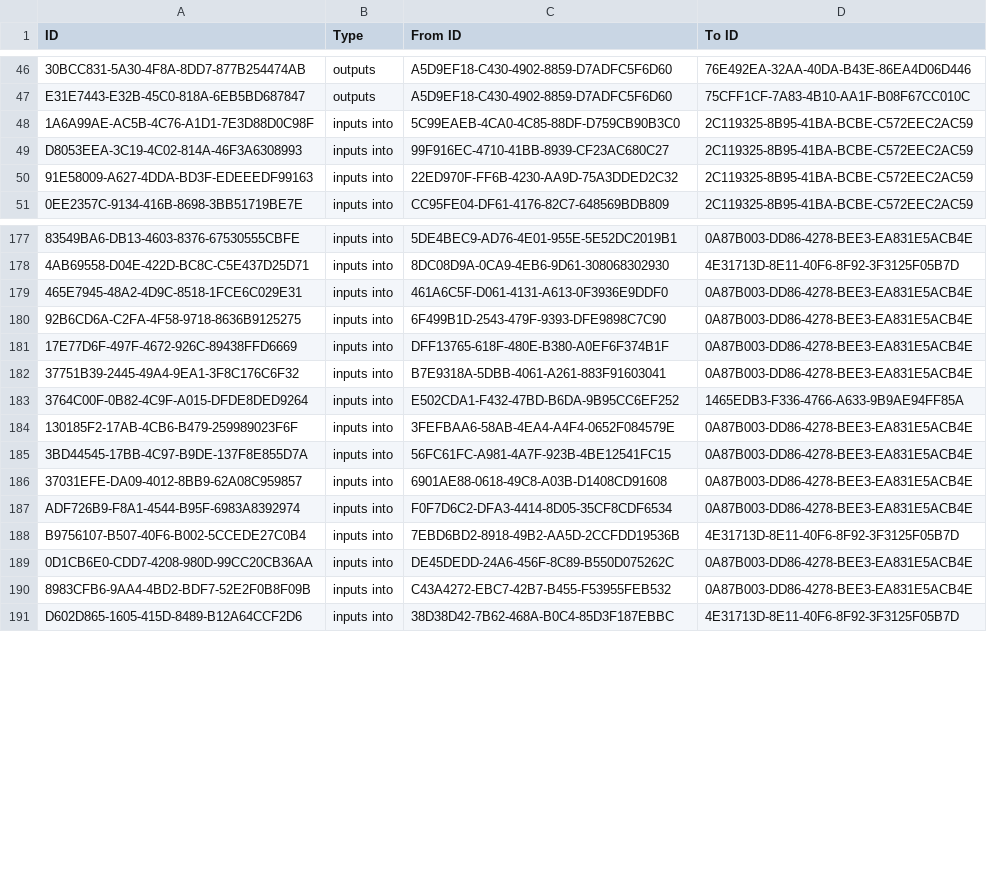
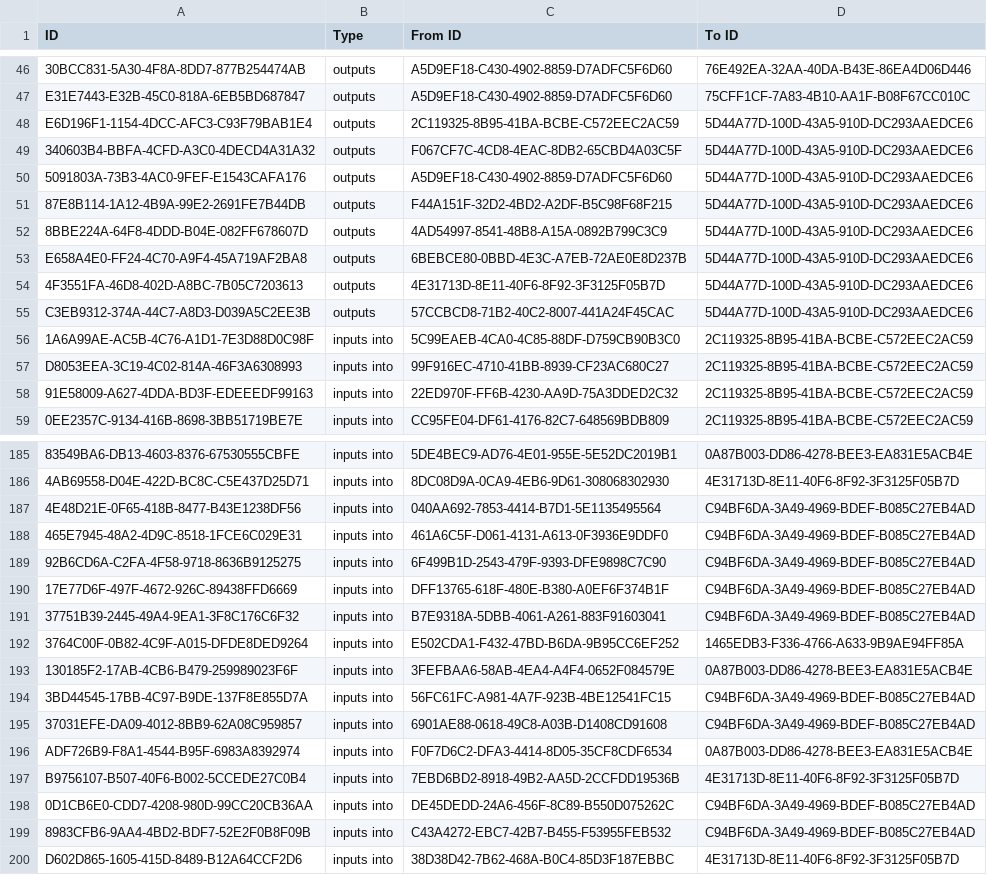
Before and after one commit to johnwelford/incoseHandbookModel, a CSV file: incoseHandbookRelationships.csv, drawn as a sheet; only a part is shown, gaps mark what is left out; addresses are those after the commit; the diff covers the shown part only; the diff names each change by its address in the sheet, - before the commit and + after, or states it on an @@ line.

Commit message:
Add files via upload

```diff
--- a/incoseHandbookRelationships.csv
+++ b/incoseHandbookRelationships.csv
+row 48: E6D196F1-1154-4DCC-AFC3-C93F79BAB1E4 | outputs | 2C119325-8B95-41BA-BCBE-C572EEC2AC59 | 5D44A77D-100D-43A5-910D-DC293AAEDCE6
+row 49: 340603B4-BBFA-4CFD-A3C0-4DECD4A31A32 | outputs | F067CF7C-4CD8-4EAC-8DB2-65CBD4A03C5F | 5D44A77D-100D-43A5-910D-DC293AAEDCE6
+row 50: 5091803A-73B3-4AC0-9FEF-E1543CAFA176 | outputs | A5D9EF18-C430-4902-8859-D7ADFC5F6D60 | 5D44A77D-100D-43A5-910D-DC293AAEDCE6
+row 51: 87E8B114-1A12-4B9A-99E2-2691FE7B44DB | outputs | F44A151F-32D2-4BD2-A2DF-B5C98F68F215 | 5D44A77D-100D-43A5-910D-DC293AAEDCE6
+row 52: 8BBE224A-64F8-4DDD-B04E-082FF678607D | outputs | 4AD54997-8541-48B8-A15A-0892B799C3C9 | 5D44A77D-100D-43A5-910D-DC293AAEDCE6
+row 53: E658A4E0-FF24-4C70-A9F4-45A719AF2BA8 | outputs | 6BEBCE80-0BBD-4E3C-A7EB-72AE0E8D237B | 5D44A77D-100D-43A5-910D-DC293AAEDCE6
+row 54: 4F3551FA-46D8-402D-A8BC-7B05C7203613 | outputs | 4E31713D-8E11-40F6-8F92-3F3125F05B7D | 5D44A77D-100D-43A5-910D-DC293AAEDCE6
+row 55: C3EB9312-374A-44C7-A8D3-D039A5C2EE3B | outputs | 57CCBCD8-71B2-40C2-8007-441A24F45CAC | 5D44A77D-100D-43A5-910D-DC293AAEDCE6
+row 187: 4E48D21E-0F65-418B-8477-B43E1238DF56 | inputs into | 040AA692-7853-4414-B7D1-5E1135495564 | C94BF6DA-3A49-4969-BDEF-B085C27EB4AD
-D188:D191 (To ID): 0A87B003-DD86-4278-BEE3-EA831E5ACB4E
+D188:D191 (To ID): C94BF6DA-3A49-4969-BDEF-B085C27EB4AD
-D194:D195 (To ID): 0A87B003-DD86-4278-BEE3-EA831E5ACB4E
+D194:D195 (To ID): C94BF6DA-3A49-4969-BDEF-B085C27EB4AD
-D198:D199 (To ID): 0A87B003-DD86-4278-BEE3-EA831E5ACB4E
+D198:D199 (To ID): C94BF6DA-3A49-4969-BDEF-B085C27EB4AD
```
Also changed, not shown: 1 added row, 4 removed rows and 3 edited cells elsewhere in this file.
